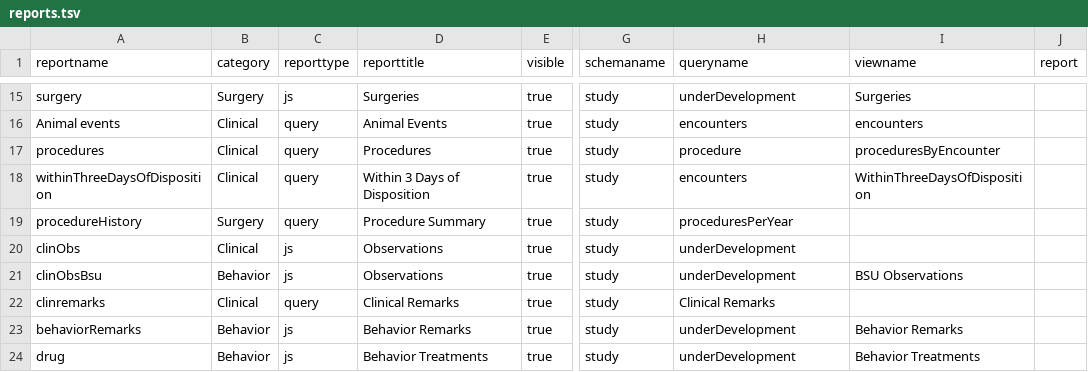
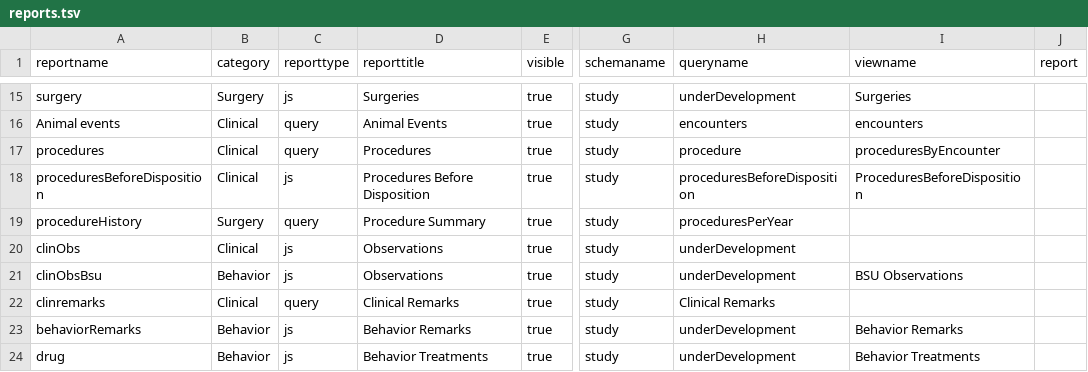
Before and after one commit to LabKey/snprcEHRModules, a TSV file: snprc_ehr/resources/data/reports.tsv, drawn as a sheet; only a part is shown, gaps mark what is left out; the diff names each change by its address in the sheet, - before the commit and + after, or states it on an @@ line.

Commit message:
Spec 25188: 3 days prior to disposition report. Refactor.

```diff
--- a/snprc_ehr/resources/data/reports.tsv
+++ b/snprc_ehr/resources/data/reports.tsv
-A18 (reportname): withinThreeDaysOfDisposition
+A18 (reportname): proceduresBeforeDisposition
-C18 (reporttype): query
+C18 (reporttype): js
-D18 (reporttitle): Within 3 Days of Disposition
+D18 (reporttitle): Procedures Before Disposition
-H18 (queryname): encounters
+H18 (queryname): proceduresBeforeDisposition
-I18 (viewname): WithinThreeDaysOfDisposition
+I18 (viewname): ProceduresBeforeDisposition
```
Also changed, not shown: 2 other files.
